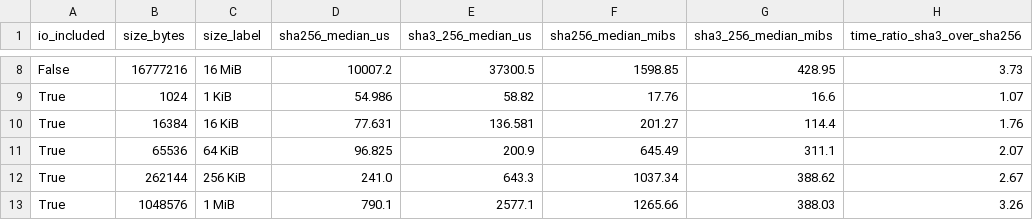
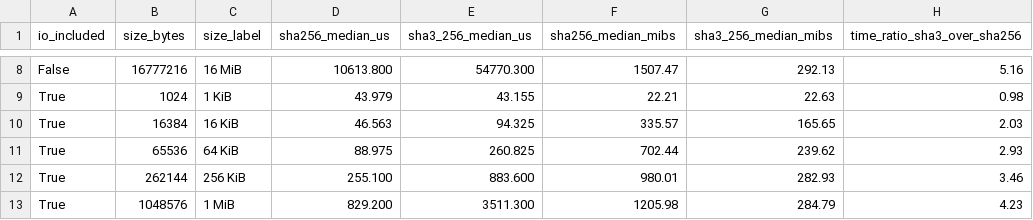
Before and after one commit to thvhieu/ATTT-BAO-CAO-N18, a CSV file: docs/evidence/hash/benchmark_comparison.csv, drawn as a sheet; only a part is shown, gaps mark what is left out; the diff covers the shown part only; the diff names each change by its address in the sheet, - before the commit and + after, or states it on an @@ line.

```diff
--- a/docs/evidence/hash/benchmark_comparison.csv
+++ b/docs/evidence/hash/benchmark_comparison.csv
-D8 (sha256_median_us): 10007.2
+D8 (sha256_median_us): 10613.800
-E8 (sha3_256_median_us): 37300.5
+E8 (sha3_256_median_us): 54770.300
-F8 (sha256_median_mibs): 1598.85
+F8 (sha256_median_mibs): 1507.47
-G8 (sha3_256_median_mibs): 428.95
+G8 (sha3_256_median_mibs): 292.13
-H8 (time_ratio_sha3_over_sha256): 3.73
+H8 (time_ratio_sha3_over_sha256): 5.16
-D9 (sha256_median_us): 54.986
+D9 (sha256_median_us): 43.979
-E9 (sha3_256_median_us): 58.82
+E9 (sha3_256_median_us): 43.155
-F9 (sha256_median_mibs): 17.76
+F9 (sha256_median_mibs): 22.21
-G9 (sha3_256_median_mibs): 16.6
+G9 (sha3_256_median_mibs): 22.63
-H9 (time_ratio_sha3_over_sha256): 1.07
+H9 (time_ratio_sha3_over_sha256): 0.98
-D10 (sha256_median_us): 77.631
+D10 (sha256_median_us): 46.563
-E10 (sha3_256_median_us): 136.581
+E10 (sha3_256_median_us): 94.325
-F10 (sha256_median_mibs): 201.27
+F10 (sha256_median_mibs): 335.57
-G10 (sha3_256_median_mibs): 114.4
+G10 (sha3_256_median_mibs): 165.65
-H10 (time_ratio_sha3_over_sha256): 1.76
+H10 (time_ratio_sha3_over_sha256): 2.03
-D11 (sha256_median_us): 96.825
+D11 (sha256_median_us): 88.975
-E11 (sha3_256_median_us): 200.9
+E11 (sha3_256_median_us): 260.825
-F11 (sha256_median_mibs): 645.49
+F11 (sha256_median_mibs): 702.44
-G11 (sha3_256_median_mibs): 311.1
+G11 (sha3_256_median_mibs): 239.62
-H11 (time_ratio_sha3_over_sha256): 2.07
+H11 (time_ratio_sha3_over_sha256): 2.93
-D12 (sha256_median_us): 241.0
+D12 (sha256_median_us): 255.100
-E12 (sha3_256_median_us): 643.3
+E12 (sha3_256_median_us): 883.600
-F12 (sha256_median_mibs): 1037.34
+F12 (sha256_median_mibs): 980.01
-G12 (sha3_256_median_mibs): 388.62
+G12 (sha3_256_median_mibs): 282.93
-H12 (time_ratio_sha3_over_sha256): 2.67
+H12 (time_ratio_sha3_over_sha256): 3.46
-D13 (sha256_median_us): 790.1
+D13 (sha256_median_us): 829.200
-E13 (sha3_256_median_us): 2577.1
+E13 (sha3_256_median_us): 3511.300
-F13 (sha256_median_mibs): 1265.66
+F13 (sha256_median_mibs): 1205.98
-G13 (sha3_256_median_mibs): 388.03
+G13 (sha3_256_median_mibs): 284.79
-H13 (time_ratio_sha3_over_sha256): 3.26
+H13 (time_ratio_sha3_over_sha256): 4.23
```
Also changed, not shown: 40 edited cells elsewhere in this file, docs/evidence/hash/avalanche_analysis.csv, docs/evidence/hash/benchmark_summary.csv, 24 other files.
